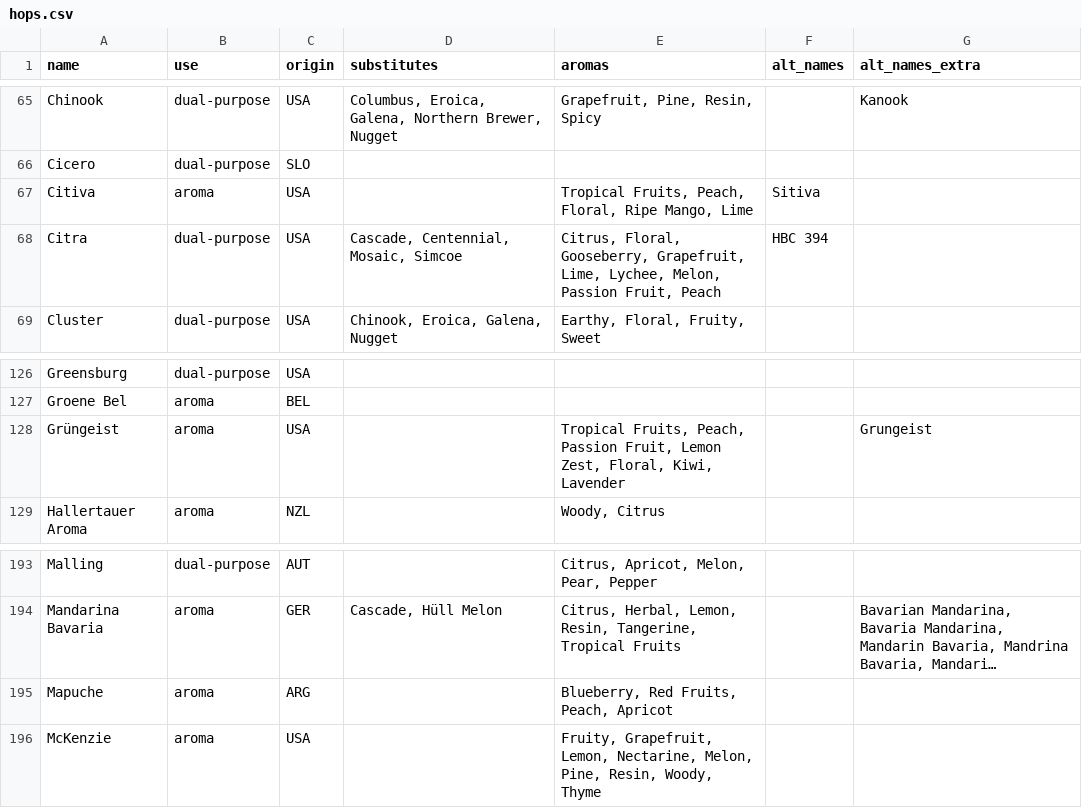
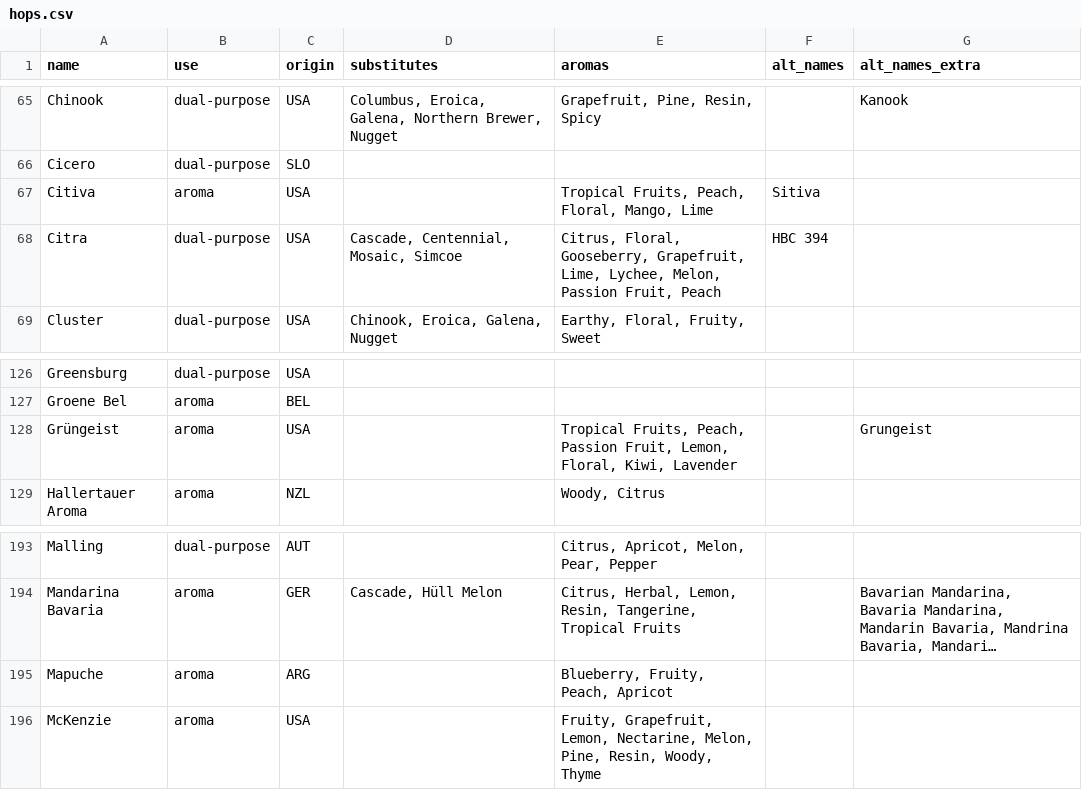
Before and after one commit to scheb/beer-analytics, a CSV file: recipe_db/data/hops.csv, drawn as a sheet; only a part is shown, gaps mark what is left out; long unchanged cells end in …; the diff names each change by its address in the sheet, - before the commit and + after, or states it on an @@ line.

```diff
--- a/recipe_db/data/hops.csv
+++ b/recipe_db/data/hops.csv
-E67 (aromas): …Peach, Floral, Ripe Mango, Lime
+E67 (aromas): …Peach, Floral, Mango, Lime
-E128 (aromas): …Passion Fruit, Lemon Zest, Floral, Kiwi,…
+E128 (aromas): …Passion Fruit, Lemon, Floral, Kiwi,…
-E195 (aromas): Blueberry, Red Fruits, Peach, Apricot
+E195 (aromas): Blueberry, Fruity, Peach, Apricot
```
Also changed, not shown: 7 other files.
